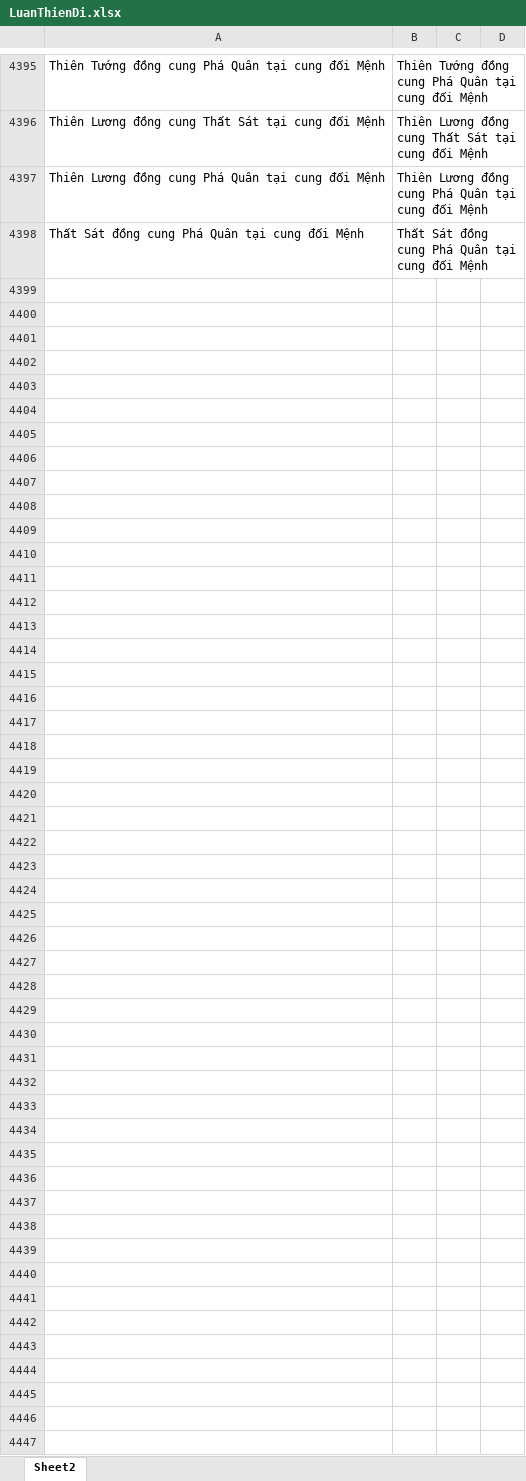
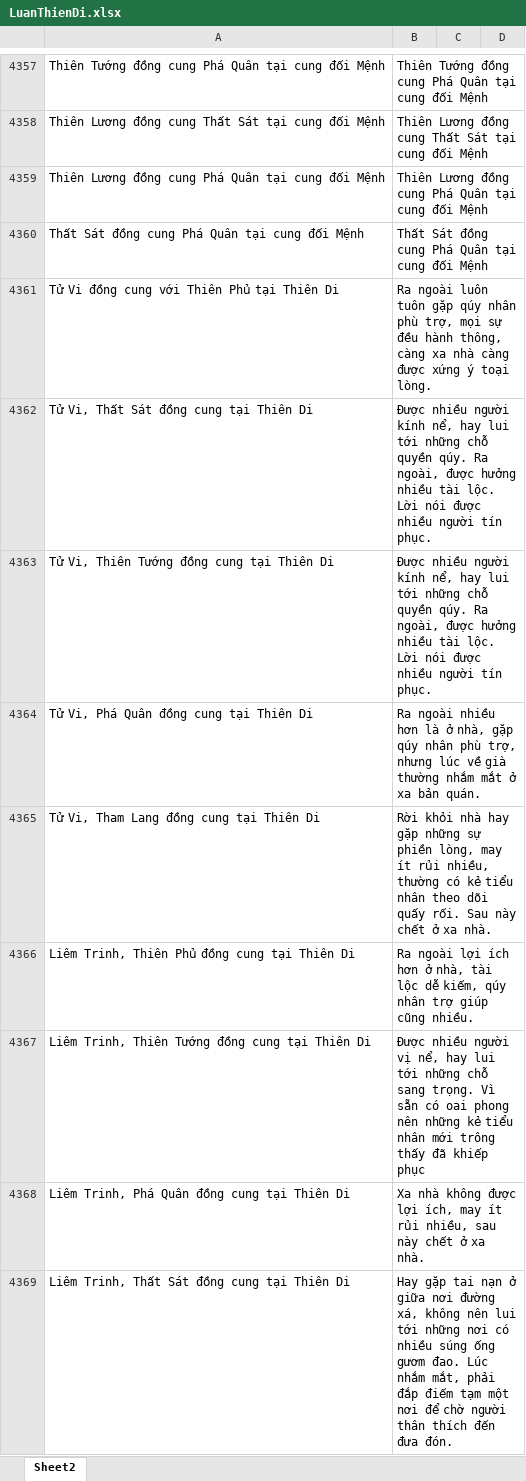
Before and after one commit to Donniehieu/LuanGiaiTuViBacPhai, an Excel workbook: LuanThienDi.xlsx, sheet Sheet2, drawn as a sheet; only a part is shown, gaps mark what is left out; values as stored, in another font and other column widths than the file's, no borders; conditional formats not drawn; the diff covers the shown part only; the diff names each change by its address in the sheet, - before the commit and + after, or states it on an @@ line.

Commit message:
Giải thích Tham Làng xong

```diff
--- a/LuanThienDi.xlsx (sheet Sheet2)
+++ b/LuanThienDi.xlsx (sheet Sheet2)
+row 4361: Tử Vi đồng cung với Thiên Phủ tại Thiên Di | Ra ngoài luôn tuôn gặp qúy nhân phù trợ, mọi sự đều hành thông, càng xa nhà càng được xứng ý toại lòng.
+row 4362: Tử Vi, Thất Sát đồng cung tại Thiên Di | Được nhiều người kính nể, hay lui tới những chỗ quyền qúy. Ra ngoài, được hưởng nhiều tài lộc. Lời nói được nhiều người tín phục.
+row 4363: Tử Vi, Thiên Tướng đồng cung tại Thiên Di | Được nhiều người kính nể, hay lui tới những chỗ quyền qúy. Ra ngoài, được hưởng nhiều tài lộc. Lời nói được nhiều người tín phục.
+row 4364: Tử Vi, Phá Quân đồng cung tại Thiên Di | Ra ngoài nhiều hơn là ở nhà, gặp qúy nhân phù trợ, nhưng lúc về già thường nhắm mắt ở xa bản quán.
+row 4365: Tử Vi, Tham Lang đồng cung tại Thiên Di | Rời khỏi nhà hay gặp những sự phiền lòng, may ít rủi nhiều, thường có kẻ tiểu nhân theo dõi quấy rối. Sau này chết ở xa nhà.
+row 4366: Liêm Trinh, Thiên Phủ đồng cung tại Thiên Di | Ra ngoài lợi ích hơn ở nhà, tài lộc dễ kiếm, qúy nhân trợ giúp cũng nhiều.
+row 4367: Liêm Trinh, Thiên Tướng đồng cung tại Thiên Di | Được nhiều người vị nể, hay lui tới những chỗ sang trọng. Vì sẵn có oai phong nên những kẻ tiểu nhân mới trông thấy đã khiếp phục
+row 4368: Liêm Trinh, Phá Quân đồng cung tại Thiên Di | Xa nhà không được lợi ích, may ít rủi nhiều, sau này chết ở xa nhà.
+row 4369: Liêm Trinh, Thất Sát đồng cung tại Thiên Di | Hay gặp tai nạn ở giữa nơi đường xá, không nên lui tới những nơi có nhiều súng ống gươm đao. Lúc nhắm mắt, phải đắp điếm tạm một nơi để chờ người thân thích đến đưa đón.
```
Also changed, not shown: 10 added rows, 39 removed rows and 44 edited cells elsewhere in this sheet, 2 other files.
